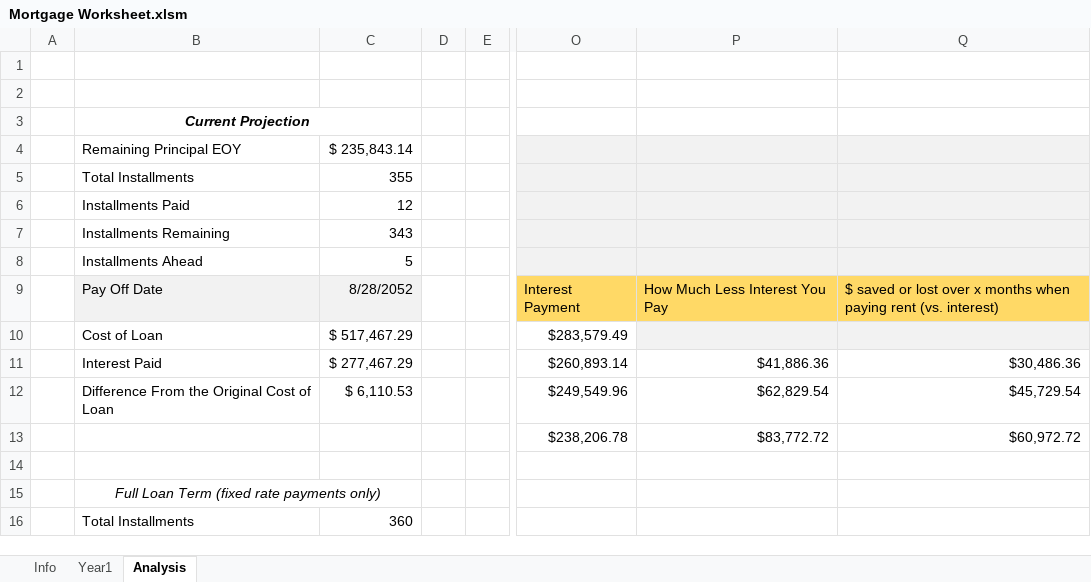
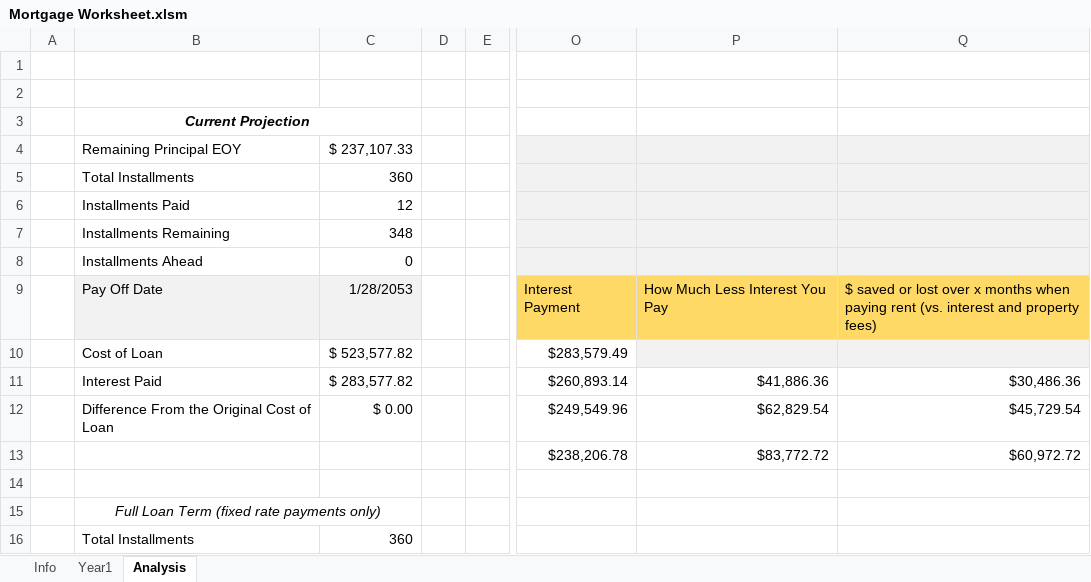
Before and after one commit to jhshi31/loan_vba_repo, an Excel workbook: Mortgage Worksheet.xlsm, sheet Analysis, drawn as a sheet; only a part is shown, gaps mark what is left out; values as stored, in another font and other column widths than the file's, no borders; the diff names each change by its address in the sheet, - before the commit and + after, or states it on an @@ line.

```diff
--- a/Mortgage Worksheet.xlsm (sheet Analysis)
+++ b/Mortgage Worksheet.xlsm (sheet Analysis)
-C4: $ 235,843.14
+C4: $ 237,107.33
-C5: 355
+C5: 360
-C7: 343
+C7: 348
-C8: 5
+C8: 0
-C9: 8/28/2052
+C9: 1/28/2053
-Q9: …rent (vs. interest)
+Q9: …rent (vs. interest and property fees)
-C10: $ 517,467.29
+C10: $ 523,577.82
-C11: $ 277,467.29
+C11: $ 283,577.82
-C12: $ 6,110.53
+C12: $ 0.00
```
Also changed, not shown: sheet Year1, Mortgage Worksheet_W_Rental_Income.xlsm.
